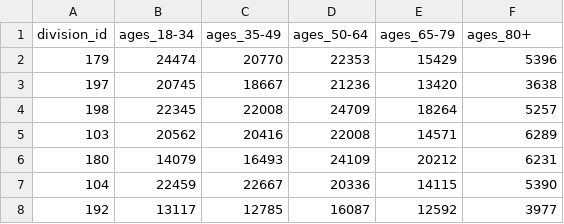
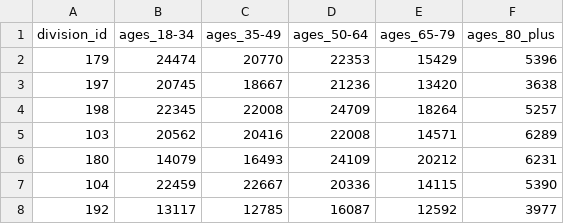
Before and after one commit to annewieggers/ETL-project, a CSV file: 07-output_marriage_postal_participants_by_age/marriage_postal_participants_by_age.csv, drawn as a sheet; only a part is shown.

```diff
--- a/07-output_marriage_postal_participants_by_age/marriage_postal_participants_by_age.csv
+++ b/07-output_marriage_postal_participants_by_age/marriage_postal_participants_by_age.csv
@@ -1,2 +1,2 @@
-division_id,ages_18-34,ages_35-49,ages_50-64,ages_65-79,ages_80+
+division_id,ages_18-34,ages_35-49,ages_50-64,ages_65-79,ages_80_plus
 179,24474,20770,22353,15429,5396
```
Also changed, not shown: 06-output_marriage_postal_turnout/marriage_postal_turnout.csv, 4 other files.
